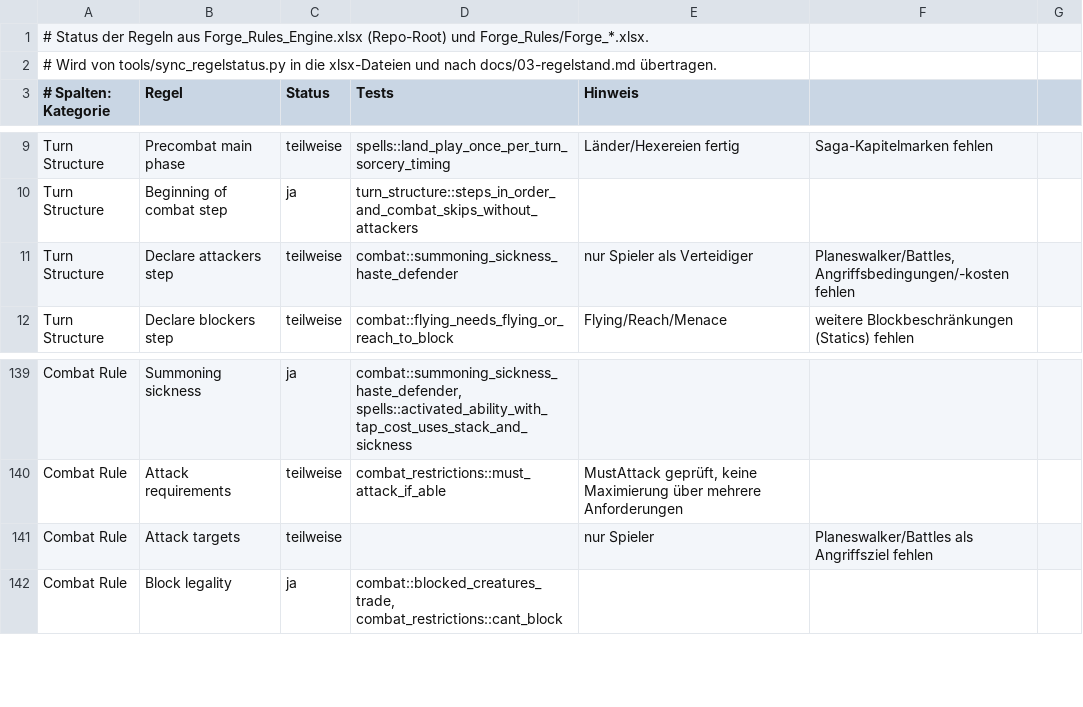
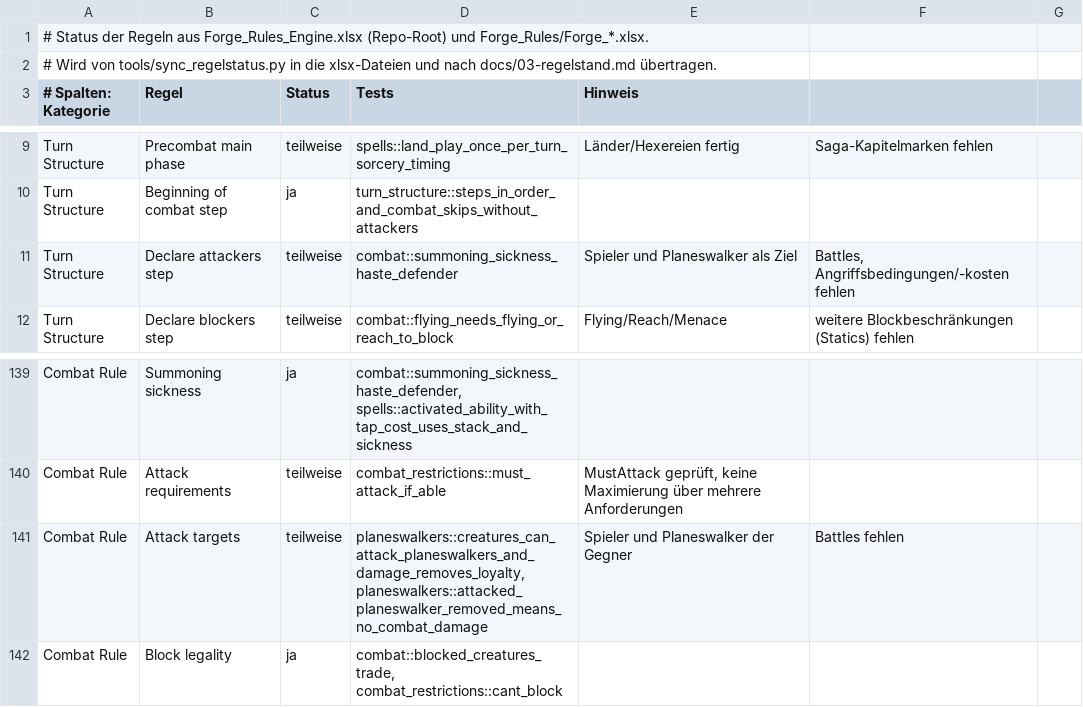
Before and after one commit to wowseer/forge-rules-rs, a CSV file: tools/regelstatus.csv, drawn as a sheet; only a part is shown, gaps mark what is left out.

```diff
--- a/tools/regelstatus.csv
+++ b/tools/regelstatus.csv
@@ -10,3 +10,3 @@ Turn Structure;Precombat main phase;teilweise;spells::land_play_once_per_turn_so
 Turn Structure;Beginning of combat step;ja;turn_structure::steps_in_order_and_combat_skips_without_attackers;
-Turn Structure;Declare attackers step;teilweise;combat::summoning_sickness_haste_defender;nur Spieler als Verteidiger; Planeswalker/Battles, Angriffsbedingungen/-kosten fehlen
+Turn Structure;Declare attackers step;teilweise;combat::summoning_sickness_haste_defender;Spieler und Planeswalker als Ziel; Battles, Angriffsbedingungen/-kosten fehlen
 Turn Structure;Declare blockers step;teilweise;combat::flying_needs_flying_or_reach_to_block;Flying/Reach/Menace; weitere Blockbeschränkungen (Statics) fehlen
@@ -140,3 +140,3 @@ Combat Rule;Summoning sickness;ja;combat::summoning_sickness_haste_defender, spe
 Combat Rule;Attack requirements;teilweise;combat_restrictions::must_attack_if_able;MustAttack geprüft, keine Maximierung über mehrere Anforderungen
-Combat Rule;Attack targets;teilweise;;nur Spieler; Planeswalker/Battles als Angriffsziel fehlen
+Combat Rule;Attack targets;teilweise;planeswalkers::creatures_can_attack_planeswalkers_and_damage_removes_loyalty, planeswalkers::attacked_planeswalker_removed_means_no_combat_damage;Spieler und Planeswalker der Gegner; Battles fehlen
 Combat Rule;Block legality;ja;combat::blocked_creatures_trade, combat_restrictions::cant_block;
```
Also changed, not shown: 11 other files.
